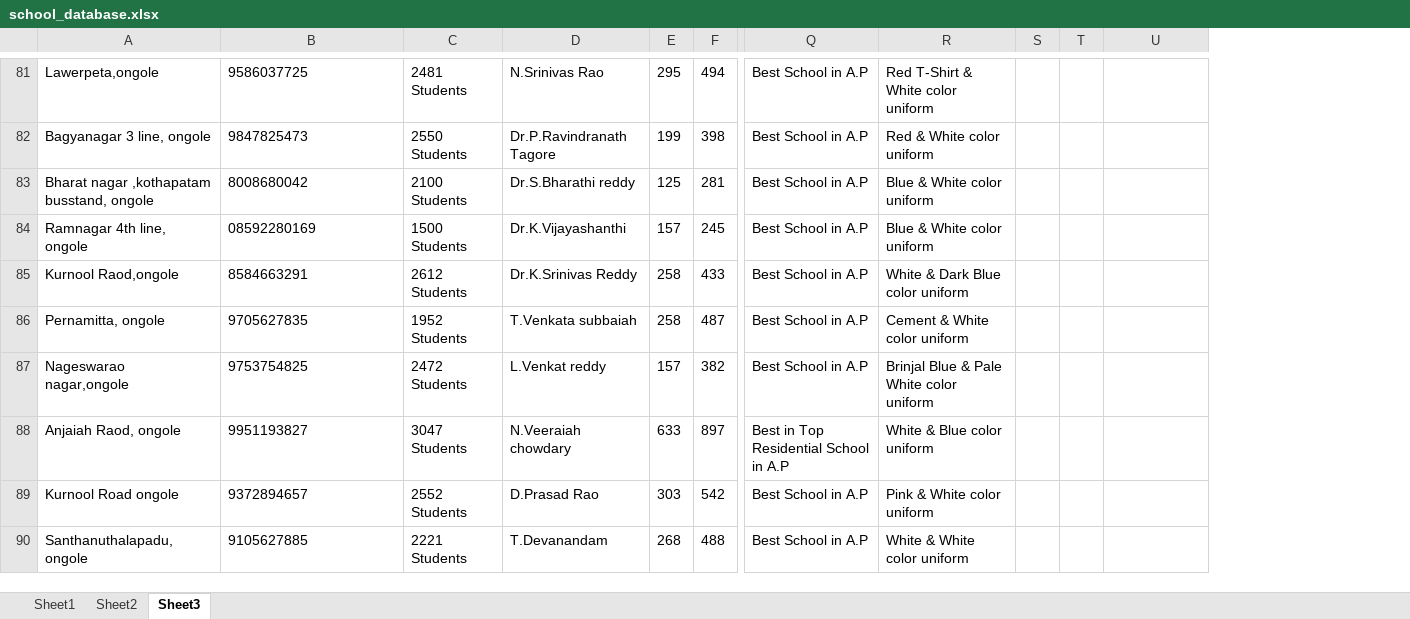
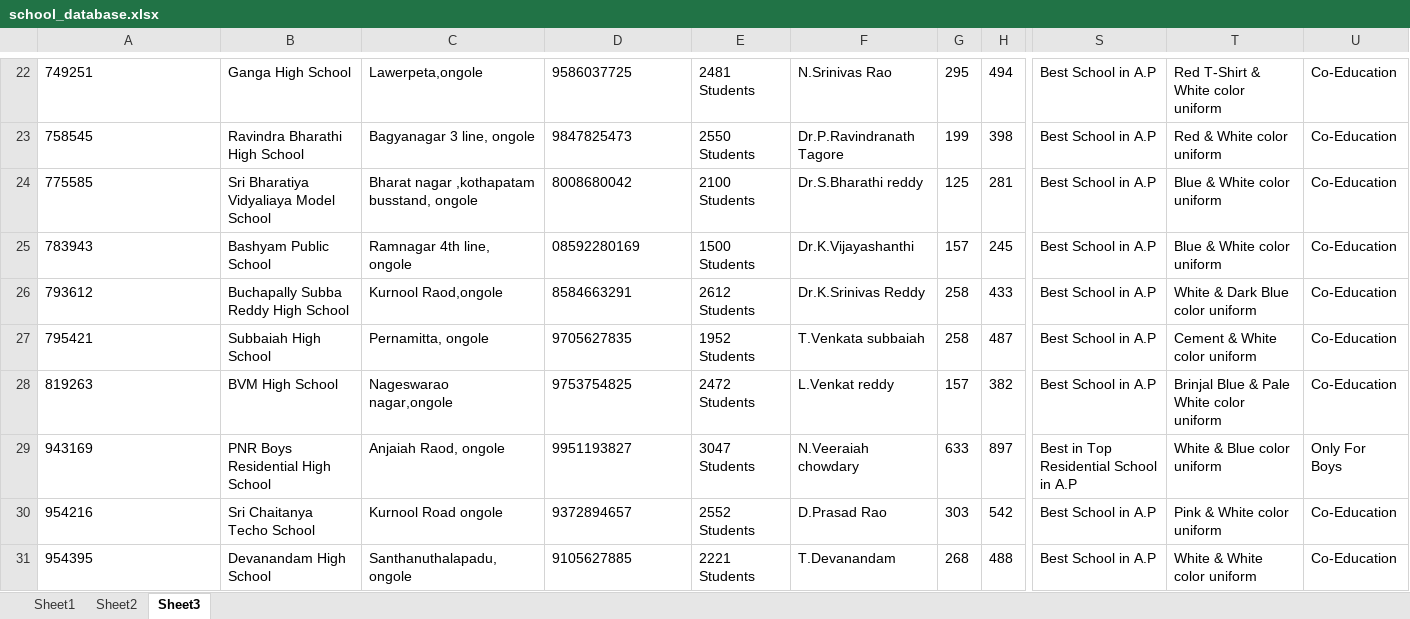
Before and after one commit to dinesh-maripi/Robot15_School_Database_Bot, an Excel workbook: Data/school_database.xlsx, sheet Sheet3, drawn as a sheet; only a part is shown, gaps mark what is left out; values as stored, in another font and other column widths than the file's, no borders; removed rows and columns are numbered as before the commit, all else as after; the diff covers the shown part only; the diff names each change by its address in the sheet, - before the commit and + after, or states it on an @@ line.

```diff
--- a/Data/school_database.xlsx (sheet Sheet3)
+++ b/Data/school_database.xlsx (sheet Sheet3)
+column B, rows 22-31: Ganga High School | Ravindra Bharathi High School | Sri Bharatiya Vidyaliaya Model School | Bashyam Public School | Buchapally Subba Reddy High School | Subbaiah High School | BVM High School | PNR Boys Residential High School | Sri Chaitanya Techo School | Devanandam High School
-column C, rows 81-90: 2481 Students | 2550 Students | 2100 Students | 1500 Students | 2612 Students | 1952 Students | 2472 Students | 3047 Students | 2552 Students | 2221 Students
+column E, rows 22-31: 2481 Students | 2550 Students | 2100 Students | 1500 Students | 2612 Students | 1952 Students | 2472 Students | 3047 Students | 2552 Students | 2221 Students
+column F, rows 22-31: N.Srinivas Rao | Dr.P.Ravindranath Tagore | Dr.S.Bharathi reddy | Dr.K.Vijayashanthi | Dr.K.Srinivas Reddy | T.Venkata subbaiah | L.Venkat reddy | N.Veeraiah chowdary | D.Prasad Rao | T.Devanandam
-column S, empty
-column T, empty
-A22: Lawerpeta,ongole
+A22: 749251
-C22: 9586037725
+C22: Lawerpeta,ongole
-D22: N.Srinivas Rao
+D22: 9586037725
-U22:U28: (empty)
+U22:U28: Co-Education
-A23: Bagyanagar 3 line, ongole
+A23: 758545
-C23: 9847825473
+C23: Bagyanagar 3 line, ongole
-D23: Dr.P.Ravindranath Tagore
+D23: 9847825473
-A24: Bharat nagar ,kothapatam busstand, ongole
+A24: 775585
-C24: 8008680042
+C24: Bharat nagar ,kothapatam busstand, ongole
-D24: Dr.S.Bharathi reddy
+D24: 8008680042
-A25: Ramnagar 4th line, ongole
+A25: 783943
-C25: 08592280169
+C25: Ramnagar 4th line, ongole
-D25: Dr.K.Vijayashanthi
+D25: 08592280169
-A26: Kurnool Raod,ongole
+A26: 793612
-C26: 8584663291
+C26: Kurnool Raod,ongole
-D26: Dr.K.Srinivas Reddy
+D26: 8584663291
-A27: Pernamitta, ongole
+A27: 795421
-C27: 9705627835
+C27: Pernamitta, ongole
-D27: T.Venkata subbaiah
+D27: 9705627835
-A28: Nageswarao nagar,ongole
+A28: 819263
-C28: 9753754825
+C28: Nageswarao nagar,ongole
-D28: L.Venkat reddy
+D28: 9753754825
-A29: Anjaiah Raod, ongole
+A29: 943169
-C29: 9951193827
+C29: Anjaiah Raod, ongole
-D29: N.Veeraiah chowdary
+D29: 9951193827
-U29: (empty)
+U29: Only For Boys
-A30: Kurnool Road ongole
+A30: 954216
-C30: 9372894657
+C30: Kurnool Road ongole
-D30: D.Prasad Rao
+D30: 9372894657
-U30:U31: (empty)
+U30:U31: Co-Education
-A31: Santhanuthalapadu, ongole
+A31: 954395
-C31: 9105627885
+C31: Santhanuthalapadu, ongole
-D31: T.Devanandam
+D31: 9105627885
```
Also changed, not shown: 1 added row, 60 removed rows and 80 edited cells elsewhere in this sheet, 2 other files.
